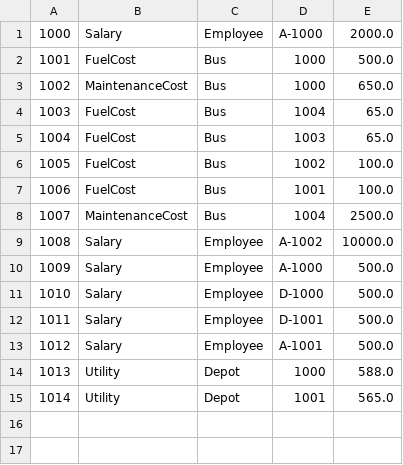
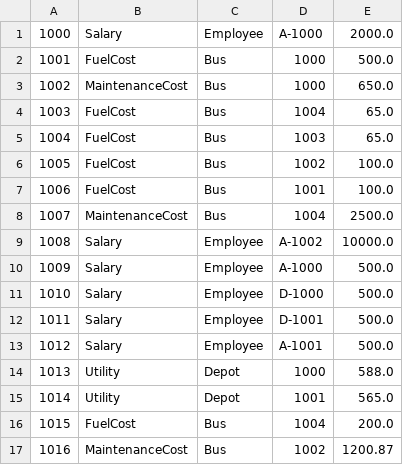
Before and after one commit to adrian3092/CS234_BusTicketManagementSystem, a CSV file: Stage 4/dist/data/expenses.csv, drawn as a sheet; the diff names each change by its address in the sheet, - before the commit and + after, or states it on an @@ line.

```diff
--- a/Stage 4/dist/data/expenses.csv
+++ b/Stage 4/dist/data/expenses.csv
+row 16: 1015 | FuelCost | Bus | 1004 | 200.0
+row 17: 1016 | MaintenanceCost | Bus | 1002 | 1200.87
```
Also changed, not shown: 6 other files.
